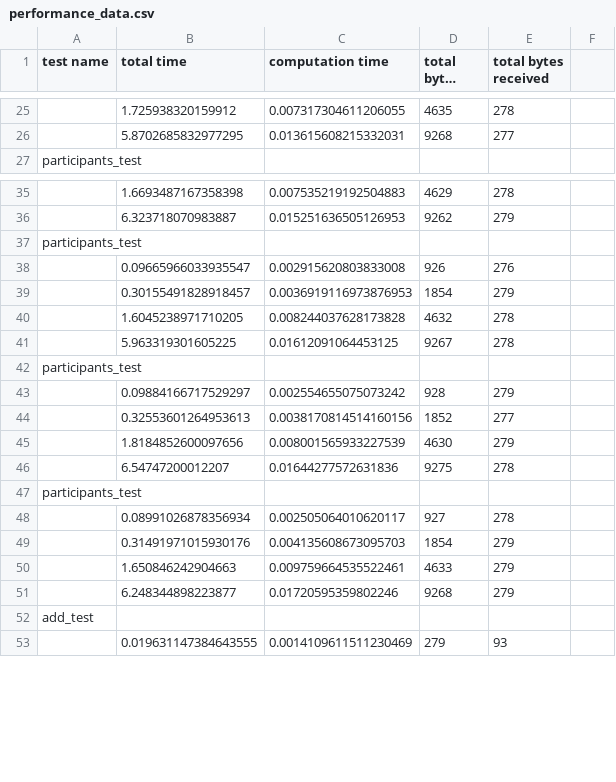
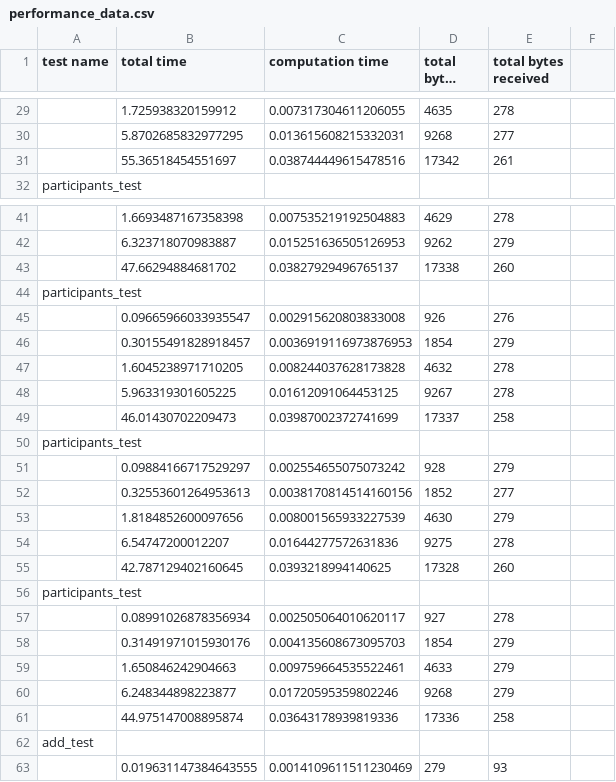
Before and after one commit to siillee/Advanced-Privacy-projects, a CSV file: smcompiler/performance_data.csv, drawn as a sheet; only a part is shown, gaps mark what is left out; long unchanged cells end in …; the diff covers the shown part only; the diff names each change by its address in the sheet, - before the commit and + after, or states it on an @@ line.

```diff
--- a/smcompiler/performance_data.csv
+++ b/smcompiler/performance_data.csv
+row 31:  | 55.36518454551697 | 0.038744449615478516 | 17342 | 261
+row 43:  | 47.66294884681702 | 0.03827929496765137 | 17338 | 260
+row 49:  | 46.01430702209473 | 0.03987002372741699 | 17337 | 258
+row 55:  | 42.787129402160645 | 0.0393218994140625 | 17328 | 260
+row 61:  | 44.975147008895874 | 0.03643178939819336 | 17336 | 258
```
Also changed, not shown: 5 added rows elsewhere in this file, 2 other files.
